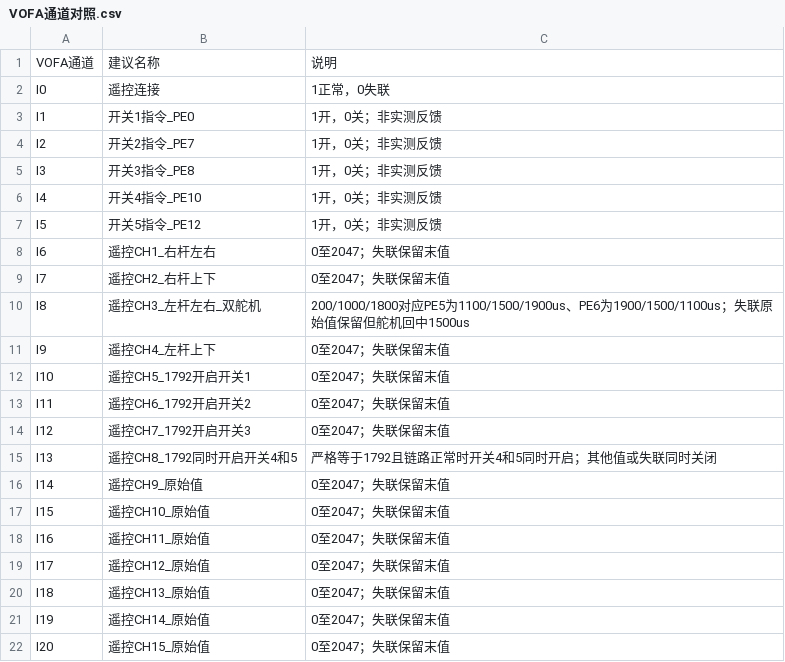
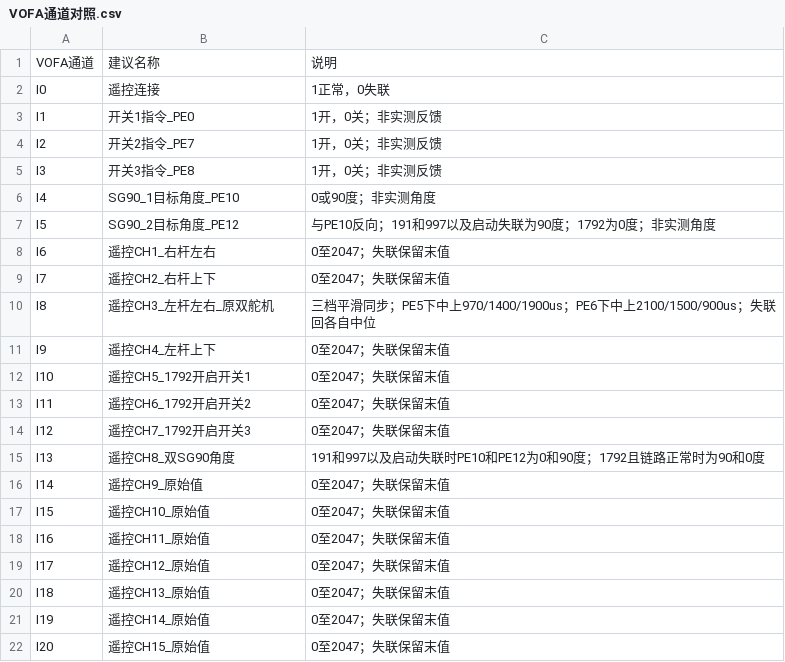
Before and after one commit to JJL0612/car_agriculture, a CSV file: VOFA通道对照.csv, drawn as a sheet; only a part is shown.

```diff
--- a/VOFA通道对照.csv
+++ b/VOFA通道对照.csv
@@ -5,7 +5,7 @@ I2,开关2指令_PE7,1开，0关；非实测反馈
 I3,开关3指令_PE8,1开，0关；非实测反馈
-I4,开关4指令_PE10,1开，0关；非实测反馈
-I5,开关5指令_PE12,1开，0关；非实测反馈
+I4,SG90_1目标角度_PE10,0或90度；非实测角度
+I5,SG90_2目标角度_PE12,与PE10反向；191和997以及启动失联为90度；1792为0度；非实测角度
 I6,遥控CH1_右杆左右,0至2047；失联保留末值
 I7,遥控CH2_右杆上下,0至2047；失联保留末值
-I8,遥控CH3_左杆左右_双舵机,200/1000/1800对应PE5为1100/1500/1900us、PE6为1900/1500/1100us；失联原始值保留但舵机回中1500us
+I8,遥控CH3_左杆左右_原双舵机,三档平滑同步；PE5下中上970/1400/1900us；PE6下中上2100/1500/900us；失联回各自中位
 I9,遥控CH4_左杆上下,0至2047；失联保留末值
@@ -14,3 +14,3 @@ I11,遥控CH6_1792开启开关2,0至2047；失联保留末值
 I12,遥控CH7_1792开启开关3,0至2047；失联保留末值
-I13,遥控CH8_1792同时开启开关4和5,严格等于1792且链路正常时开关4和5同时开启；其他值或失联同时关闭
+I13,遥控CH8_双SG90角度,191和997以及启动失联时PE10和PE12为0和90度；1792且链路正常时为90和0度
 I14,遥控CH9_原始值,0至2047；失联保留末值
```
Also changed, not shown: 17 other files.
